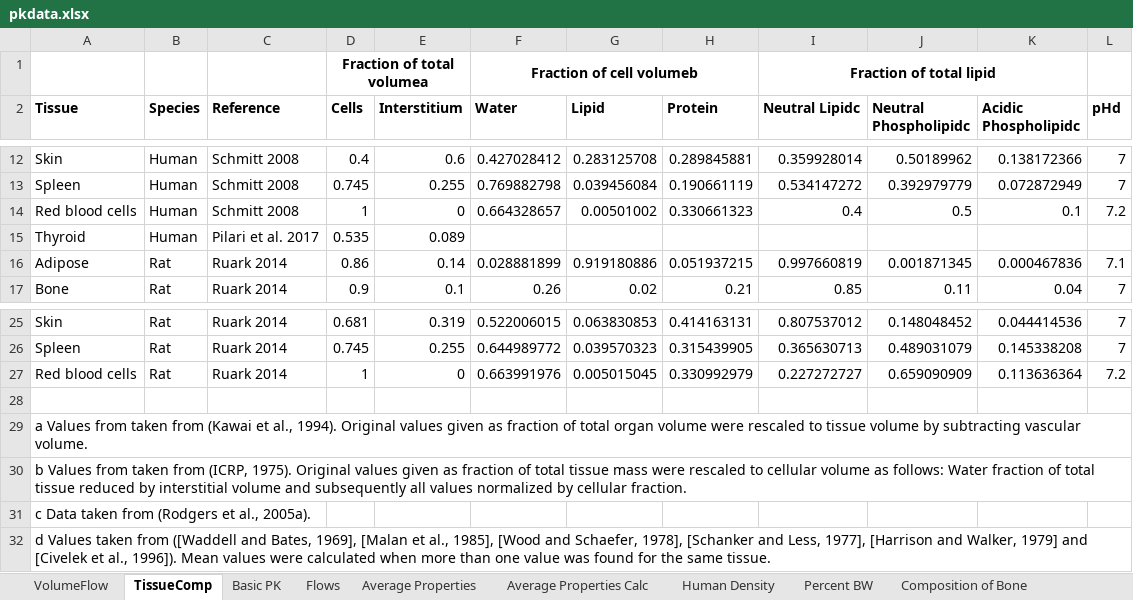
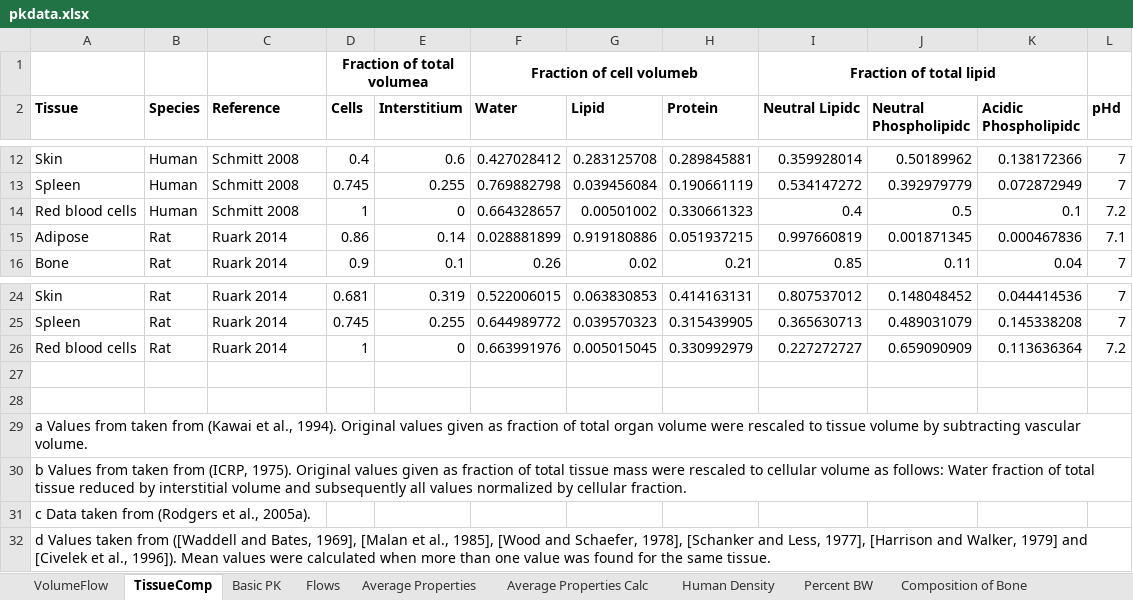
Before and after one commit to USEPA/CompTox-ExpoCast-httk, an Excel workbook: pkdata.xlsx, sheet TissueComp, drawn as a sheet; only a part is shown, gaps mark what is left out; values as stored, in another font and other column widths than the file's, no borders; removed rows and columns are numbered as before the commit, all else as after; the diff names each change by its address in the sheet, - before the commit and + after, or states it on an @@ line.

Commit message:
Remove thyroid data that I had begun to add from pkdata.xlsx because the tissue components as listed for the human thyroid were imbalanced. Contact the author? Will wait until a better approach for the thyroid is clear. Update load_package_data_tables.R to use the .csv version of Linakis data, with references updated.

```diff
--- a/pkdata.xlsx (sheet TissueComp)
+++ b/pkdata.xlsx (sheet TissueComp)
-row 15: Thyroid | Human | Pilari et al. 2017 | 0.535 | 0.089
+row 27: (empty)
```
Also changed, not shown: formulas that keep their value, 1 other file.
